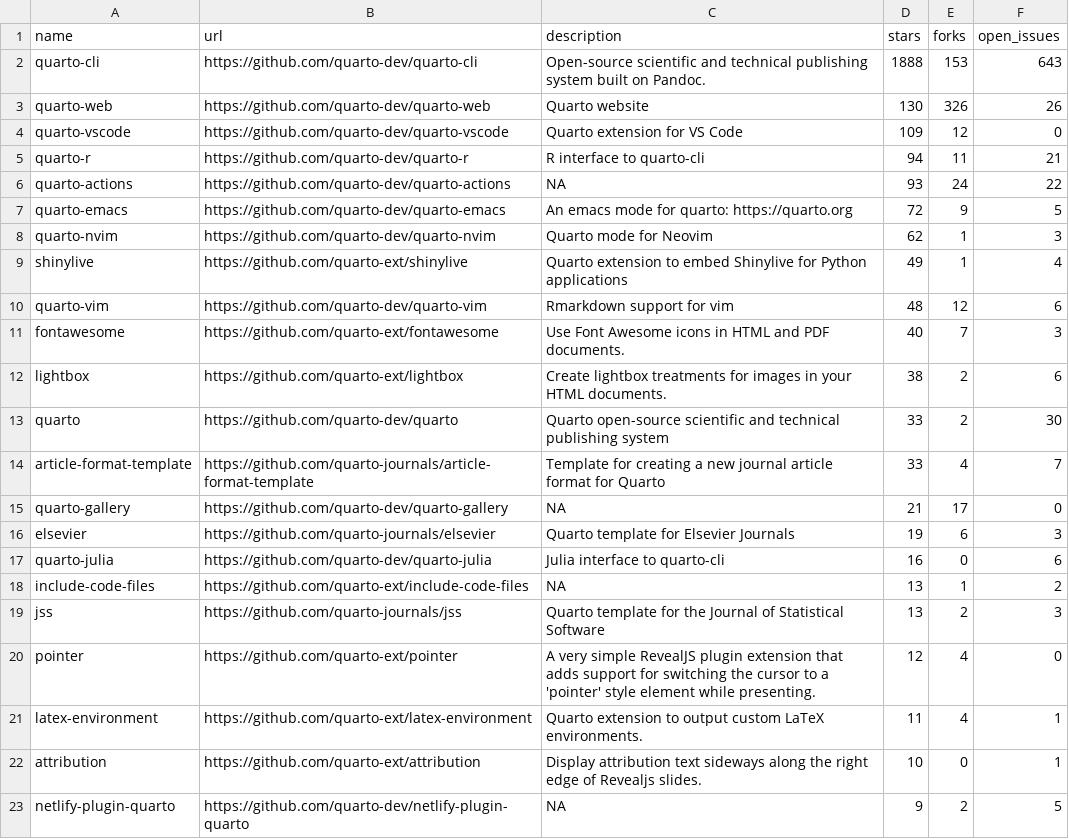
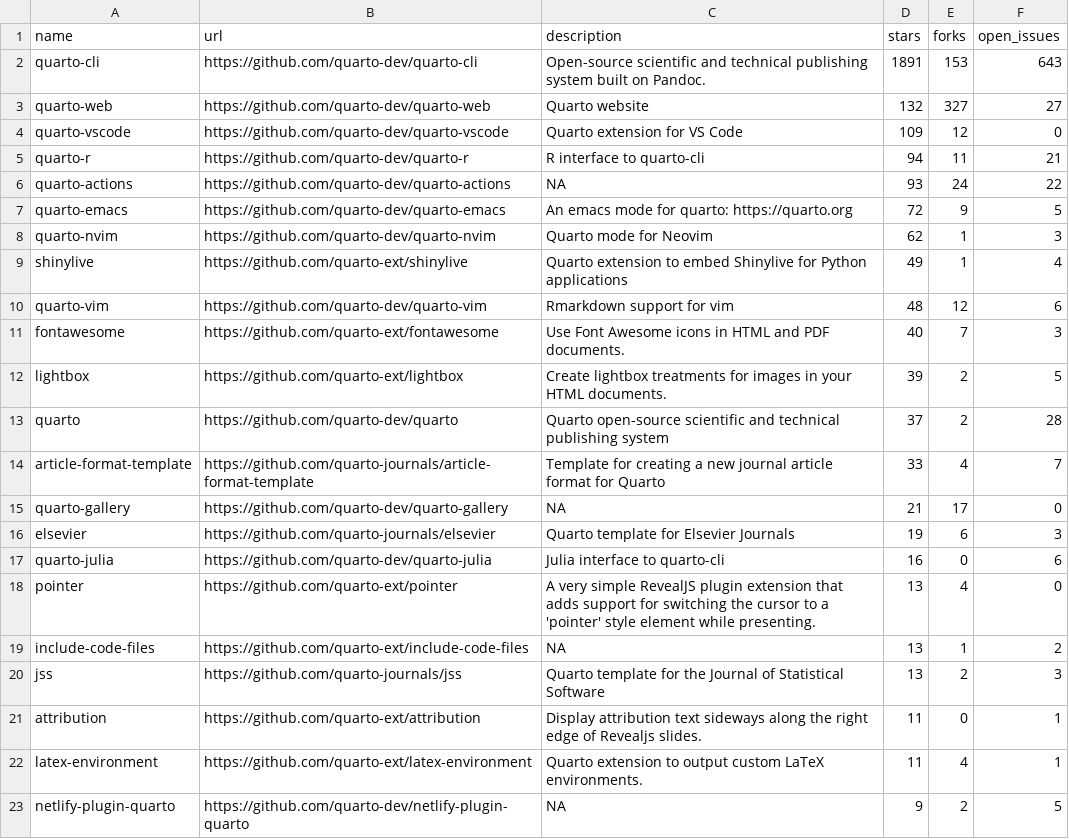
Before and after one commit to t-emery/github_actions_in_R_test, a CSV file: 01-monitoring-quarto-repos/quarto_repos.csv, drawn as a sheet; only a part is shown.

```diff
--- a/01-monitoring-quarto-repos/quarto_repos.csv
+++ b/01-monitoring-quarto-repos/quarto_repos.csv
@@ -1,4 +1,4 @@
 name,url,description,stars,forks,open_issues
-quarto-cli,https://github.com/quarto-dev/quarto-cli,Open-source scientific and technical publishing system built on Pandoc.,1888,153,643
-quarto-web,https://github.com/quarto-dev/quarto-web,Quarto website,130,326,26
+quarto-cli,https://github.com/quarto-dev/quarto-cli,Open-source scientific and technical publishing system built on Pandoc.,1891,153,643
+quarto-web,https://github.com/quarto-dev/quarto-web,Quarto website,132,327,27
 quarto-vscode,https://github.com/quarto-dev/quarto-vscode,Quarto extension for VS Code,109,12,0
@@ -11,4 +11,4 @@ quarto-vim,https://github.com/quarto-dev/quarto-vim,Rmarkdown support for vim,48
 fontawesome,https://github.com/quarto-ext/fontawesome,Use Font Awesome icons in HTML and PDF documents.,40,7,3
-lightbox,https://github.com/quarto-ext/lightbox,Create lightbox treatments for images in your HTML documents.,38,2,6
-quarto,https://github.com/quarto-dev/quarto,Quarto open-source scientific and technical publishing system,33,2,30
+lightbox,https://github.com/quarto-ext/lightbox,Create lightbox treatments for images in your HTML documents.,39,2,5
+quarto,https://github.com/quarto-dev/quarto,Quarto open-source scientific and technical publishing system,37,2,28
 article-format-template,https://github.com/quarto-journals/article-format-template,Template for creating a new journal article format for Quarto ,33,4,7
@@ -17,7 +17,7 @@ elsevier,https://github.com/quarto-journals/elsevier,Quarto template for Elsevie
 quarto-julia,https://github.com/quarto-dev/quarto-julia,Julia interface to quarto-cli,16,0,6
+pointer,https://github.com/quarto-ext/pointer,A very simple RevealJS plugin extension that adds support for switching the cursor to a 'pointer' style element while presenting.,13,4,0
 include-code-files,https://github.com/quarto-ext/include-code-files,NA,13,1,2
 jss,https://github.com/quarto-journals/jss,Quarto template for the Journal of Statistical Software,13,2,3
-pointer,https://github.com/quarto-ext/pointer,A very simple RevealJS plugin extension that adds support for switching the cursor to a 'pointer' style element while presenting.,12,4,0
+attribution,https://github.com/quarto-ext/attribution,Display attribution text sideways along the right edge of Revealjs slides.,11,0,1
 latex-environment,https://github.com/quarto-ext/latex-environment,Quarto extension to output custom LaTeX environments.,11,4,1
-attribution,https://github.com/quarto-ext/attribution,Display attribution text sideways along the right edge of Revealjs slides.,10,0,1
 netlify-plugin-quarto,https://github.com/quarto-dev/netlify-plugin-quarto,NA,9,2,5
```
Also changed, not shown: 1 other file.
